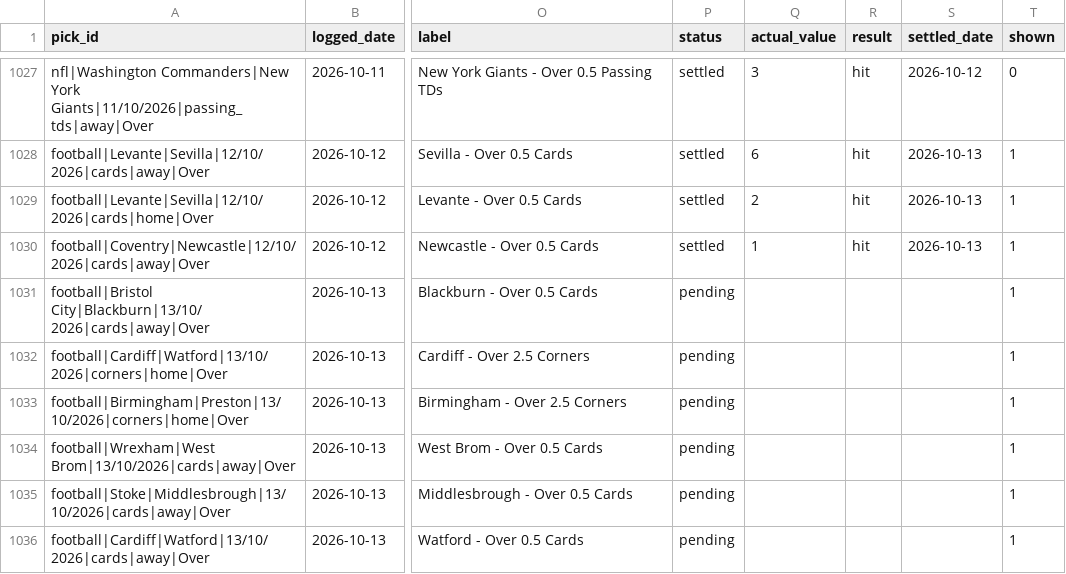
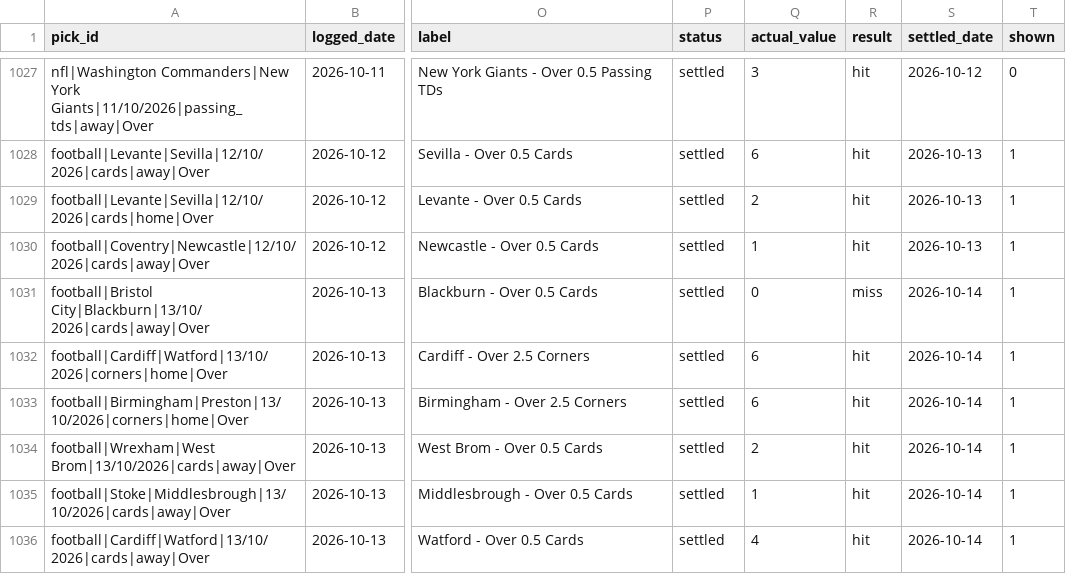
Before and after one commit to georgecharlesworth5-sudo/footystatpack, a CSV file: bets_log.csv, drawn as a sheet; only a part is shown, gaps mark what is left out; the diff covers the shown part only; the diff names each change by its address in the sheet, - before the commit and + after, or states it on an @@ line.

```diff
--- a/bets_log.csv
+++ b/bets_log.csv
-P1031:P1036 (status): pending
+P1031:P1036 (status): settled
-Q1031 (actual_value): (empty)
+Q1031 (actual_value): 0
-R1031 (result): (empty)
+R1031 (result): miss
-S1031:S1036 (settled_date): (empty)
+S1031:S1036 (settled_date): 2026-10-14
-Q1032:Q1033 (actual_value): (empty)
+Q1032:Q1033 (actual_value): 6
-R1032:R1036 (result): (empty)
+R1032:R1036 (result): hit
-Q1034 (actual_value): (empty)
+Q1034 (actual_value): 2
-Q1035 (actual_value): (empty)
+Q1035 (actual_value): 1
-Q1036 (actual_value): (empty)
+Q1036 (actual_value): 4
```
Also changed, not shown: 4 added rows and 24 edited cells elsewhere in this file, data/E1.csv, 3 other files.
